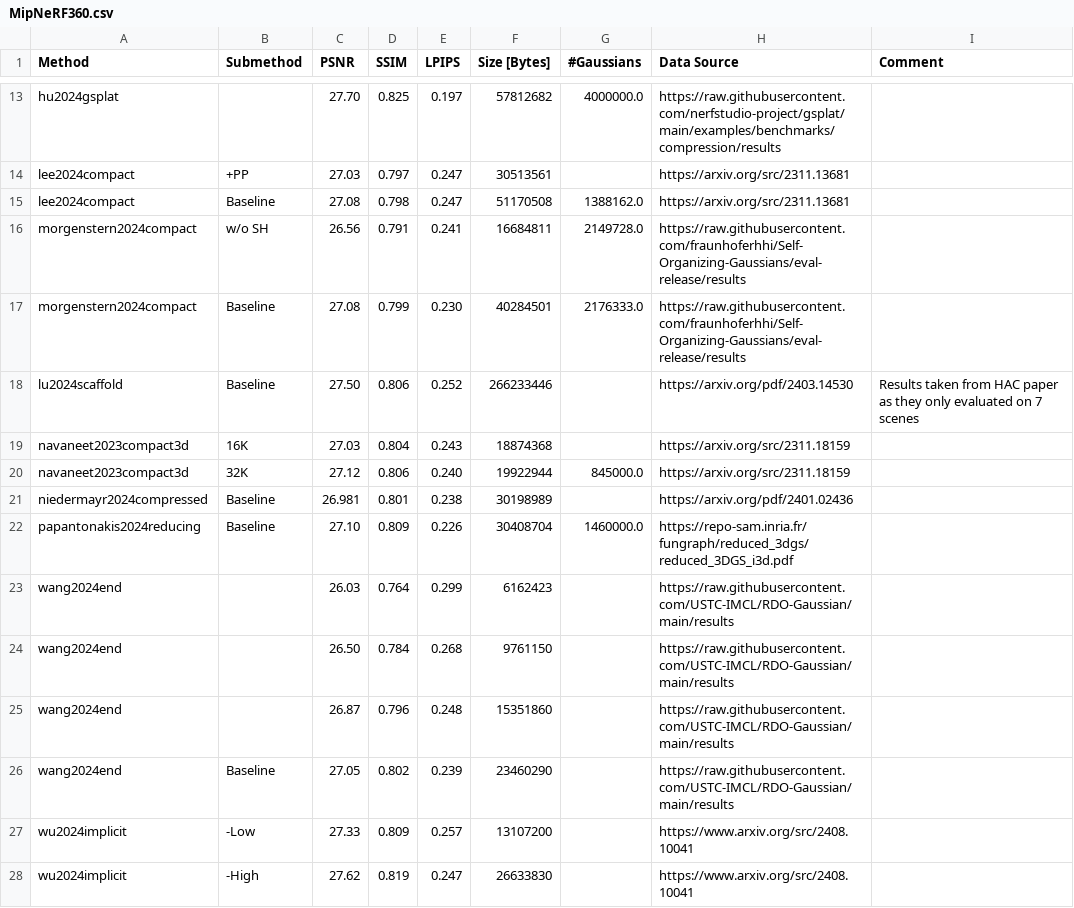
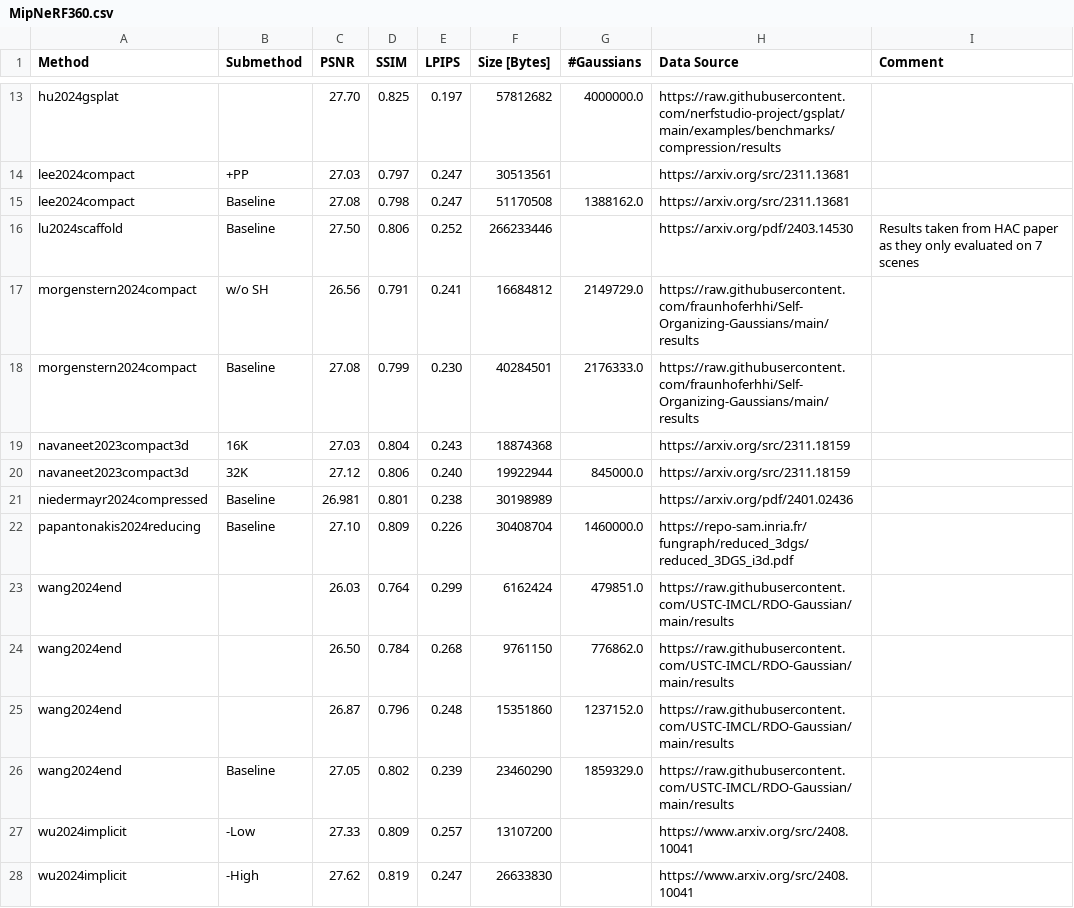
Before and after one commit to w-m/3dgs-compression-survey, a CSV file: results/MipNeRF360.csv, drawn as a sheet; only a part is shown, gaps mark what is left out.

Commit message:
RDO-Gaussian per scene results with #Gaussians

```diff
--- a/results/MipNeRF360.csv
+++ b/results/MipNeRF360.csv
@@ -15,5 +15,5 @@ lee2024compact,+PP,27.03,0.797,0.247,30513561,,https://arxiv.org/src/2311.13681,
 lee2024compact,Baseline,27.08,0.798,0.247,51170508,1388162.0,https://arxiv.org/src/2311.13681,
-morgenstern2024compact, w/o SH,26.56,0.791,0.241,16684811,2149728.0,https://raw.githubusercontent.com/fraunhoferhhi/Self-Organizing-Gaussians/eval-release/results,
-morgenstern2024compact,Baseline,27.08,0.799,0.230,40284501,2176333.0,https://raw.githubusercontent.com/fraunhoferhhi/Self-Organizing-Gaussians/eval-release/results,
 lu2024scaffold,Baseline,27.50,0.806,0.252,266233446,,https://arxiv.org/pdf/2403.14530,Results taken from HAC paper as they only evaluated on 7 scenes
+morgenstern2024compact, w/o SH,26.56,0.791,0.241,16684812,2149729.0,https://raw.githubusercontent.com/fraunhoferhhi/Self-Organizing-Gaussians/main/results,
+morgenstern2024compact,Baseline,27.08,0.799,0.230,40284501,2176333.0,https://raw.githubusercontent.com/fraunhoferhhi/Self-Organizing-Gaussians/main/results,
 navaneet2023compact3d, 16K,27.03,0.804,0.243,18874368,,https://arxiv.org/src/2311.18159,
@@ -22,6 +22,6 @@ niedermayr2024compressed,Baseline,26.981,0.801,0.238,30198989,,https://arxiv.org
 papantonakis2024reducing,Baseline,27.10,0.809,0.226,30408704,1460000.0,https://repo-sam.inria.fr/fungraph/reduced_3dgs/reduced_3DGS_i3d.pdf,
-wang2024end,,26.03,0.764,0.299,6162423,,https://raw.githubusercontent.com/USTC-IMCL/RDO-Gaussian/main/results,
-wang2024end,,26.50,0.784,0.268,9761150,,https://raw.githubusercontent.com/USTC-IMCL/RDO-Gaussian/main/results,
-wang2024end,,26.87,0.796,0.248,15351860,,https://raw.githubusercontent.com/USTC-IMCL/RDO-Gaussian/main/results,
-wang2024end,Baseline,27.05,0.802,0.239,23460290,,https://raw.githubusercontent.com/USTC-IMCL/RDO-Gaussian/main/results,
+wang2024end,,26.03,0.764,0.299,6162424,479851.0,https://raw.githubusercontent.com/USTC-IMCL/RDO-Gaussian/main/results,
+wang2024end,,26.50,0.784,0.268,9761150,776862.0,https://raw.githubusercontent.com/USTC-IMCL/RDO-Gaussian/main/results,
+wang2024end,,26.87,0.796,0.248,15351860,1237152.0,https://raw.githubusercontent.com/USTC-IMCL/RDO-Gaussian/main/results,
+wang2024end,Baseline,27.05,0.802,0.239,23460290,1859329.0,https://raw.githubusercontent.com/USTC-IMCL/RDO-Gaussian/main/results,
 wu2024implicit,-Low,27.33,0.809,0.257,13107200,,https://www.arxiv.org/src/2408.10041,
```
Also changed, not shown: results/DeepBlending.csv, results/SyntheticNeRF.csv, 1 other file.
